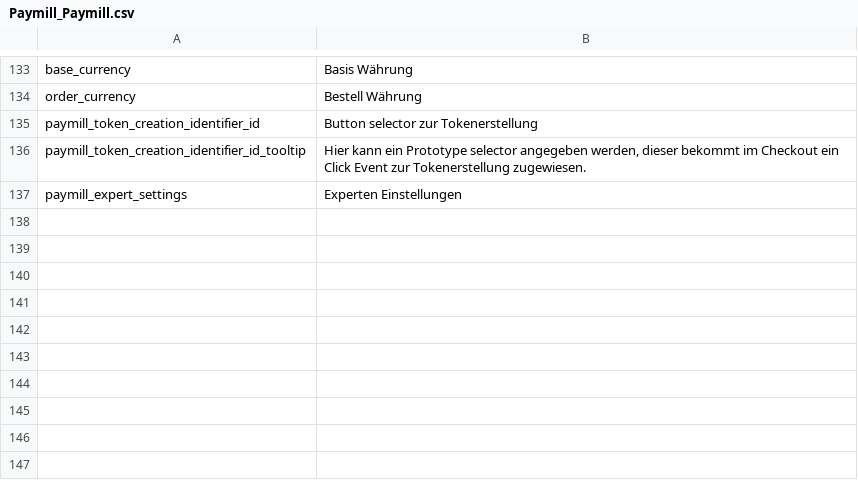
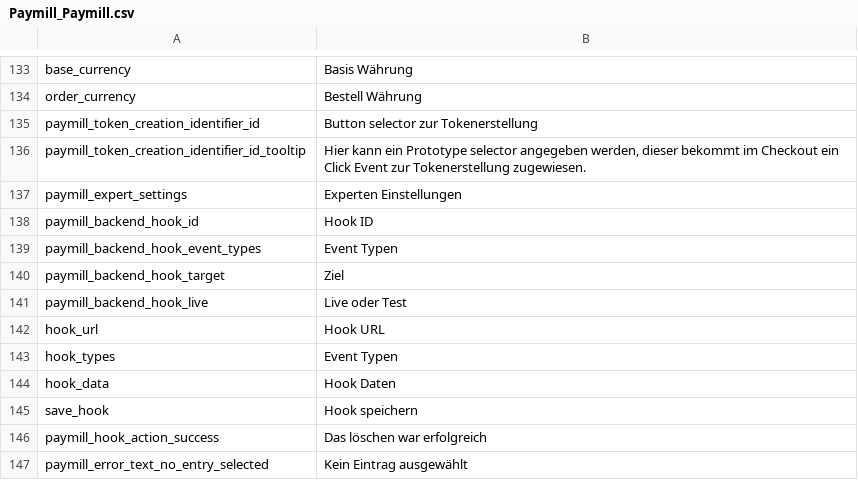
Before and after one commit to OpenMageModuleFostering/paymill_paymill, a CSV file: app/locale/de_AT/Paymill_Paymill.csv, drawn as a sheet; only a part is shown, gaps mark what is left out; the diff names each change by its address in the sheet, - before the commit and + after, or states it on an @@ line.

```diff
--- a/app/locale/de_AT/Paymill_Paymill.csv
+++ b/app/locale/de_AT/Paymill_Paymill.csv
+row 138: paymill_backend_hook_id | Hook ID
+row 139: paymill_backend_hook_event_types | Event Typen
+row 140: paymill_backend_hook_target | Ziel
+row 141: paymill_backend_hook_live | Live oder Test
+row 142: hook_url | Hook URL
+row 143: hook_types | Event Typen
+row 144: hook_data | Hook Daten
+row 145: save_hook | Hook speichern
+row 146: paymill_hook_action_success | Das löschen war erfolgreich
+row 147: paymill_error_text_no_entry_selected | Kein Eintrag ausgewählt
```
Also changed, not shown: app/locale/de_CH/Paymill_Paymill.csv, app/locale/de_DE/Paymill_Paymill.csv, 38 other files.
